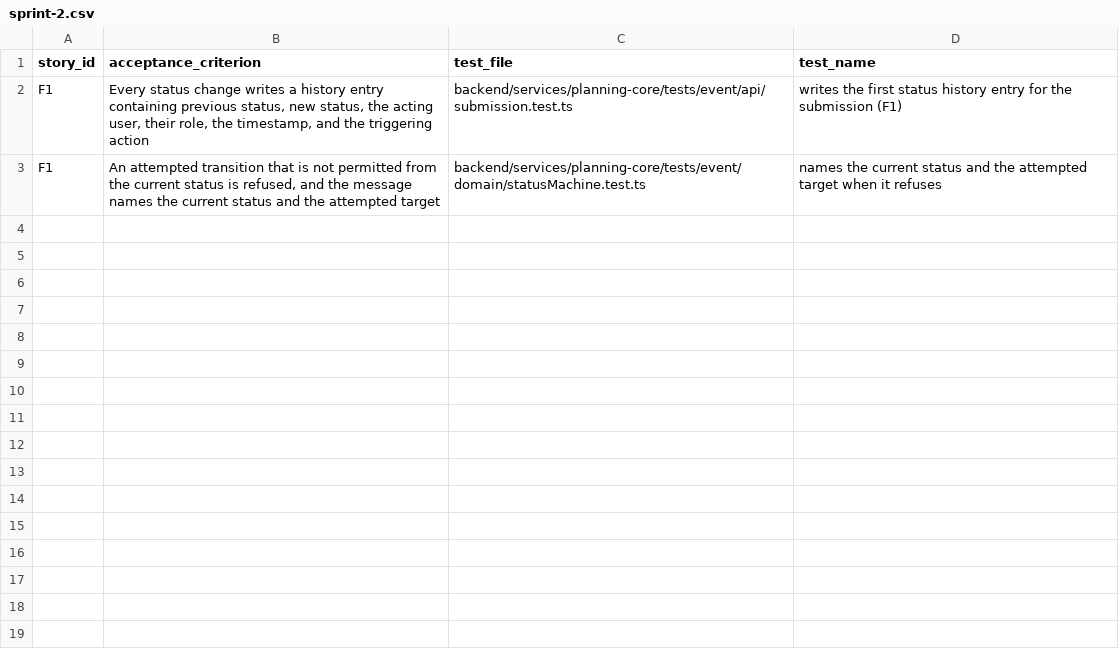
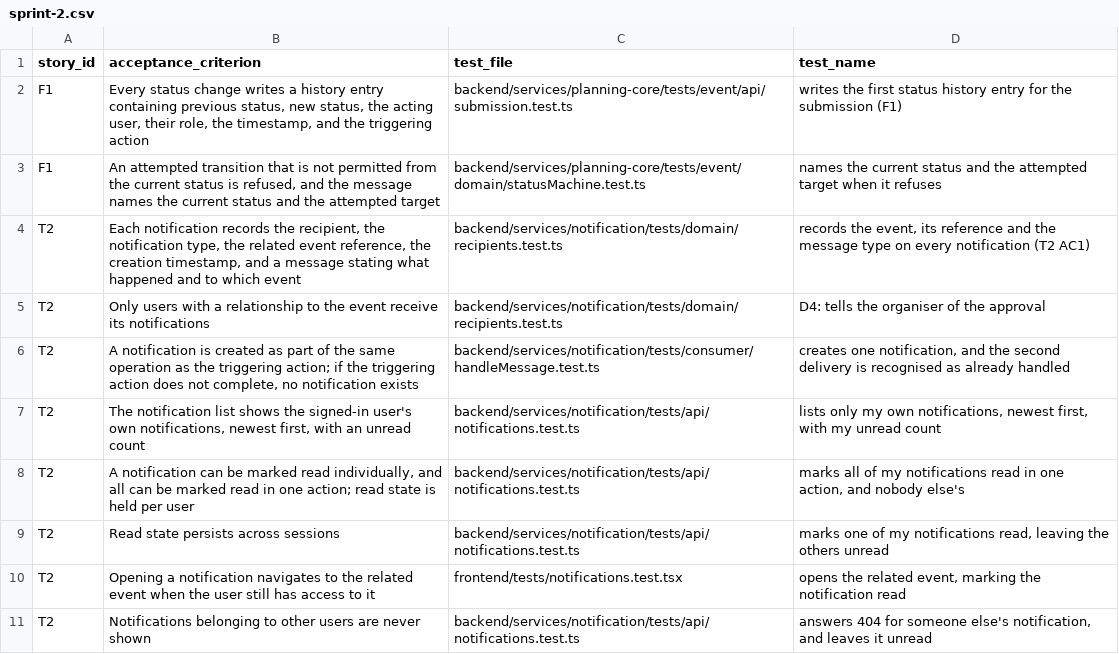
Before and after one commit to raphaelkwek/event-planning-and-venue-booking-system, a CSV file: documentation/traceability/sprint-2.csv, drawn as a sheet.

```diff
--- a/documentation/traceability/sprint-2.csv
+++ b/documentation/traceability/sprint-2.csv
@@ -3 +3,9 @@ F1,"Every status change writes a history entry containing previous status, new s
 F1,"An attempted transition that is not permitted from the current status is refused, and the message names the current status and the attempted target",backend/services/planning-core/tests/event/domain/statusMachine.test.ts,"names the current status and the attempted target when it refuses"
+T2,"Each notification records the recipient, the notification type, the related event reference, the creation timestamp, and a message stating what happened and to which event",backend/services/notification/tests/domain/recipients.test.ts,"records the event, its reference and the message type on every notification (T2 AC1)"
+T2,"Only users with a relationship to the event receive its notifications",backend/services/notification/tests/domain/recipients.test.ts,"D4: tells the organiser of the approval"
+T2,"A notification is created as part of the same operation as the triggering action; if the triggering action does not complete, no notification exists",backend/services/notification/tests/consumer/handleMessage.test.ts,"creates one notification, and the second delivery is recognised as already handled"
+T2,"The notification list shows the signed-in user's own notifications, newest first, with an unread count",backend/services/notification/tests/api/notifications.test.ts,"lists only my own notifications, newest first, with my unread count"
+T2,"A notification can be marked read individually, and all can be marked read in one action; read state is held per user",backend/services/notification/tests/api/notifications.test.ts,"marks all of my notifications read in one action, and nobody else's"
+T2,"Read state persists across sessions",backend/services/notification/tests/api/notifications.test.ts,"marks one of my notifications read, leaving the others unread"
+T2,"Opening a notification navigates to the related event when the user still has access to it",frontend/tests/notifications.test.tsx,"opens the related event, marking the notification read"
+T2,"Notifications belonging to other users are never shown",backend/services/notification/tests/api/notifications.test.ts,"answers 404 for someone else's notification, and leaves it unread"
```
Also changed, not shown: 22 other files.
